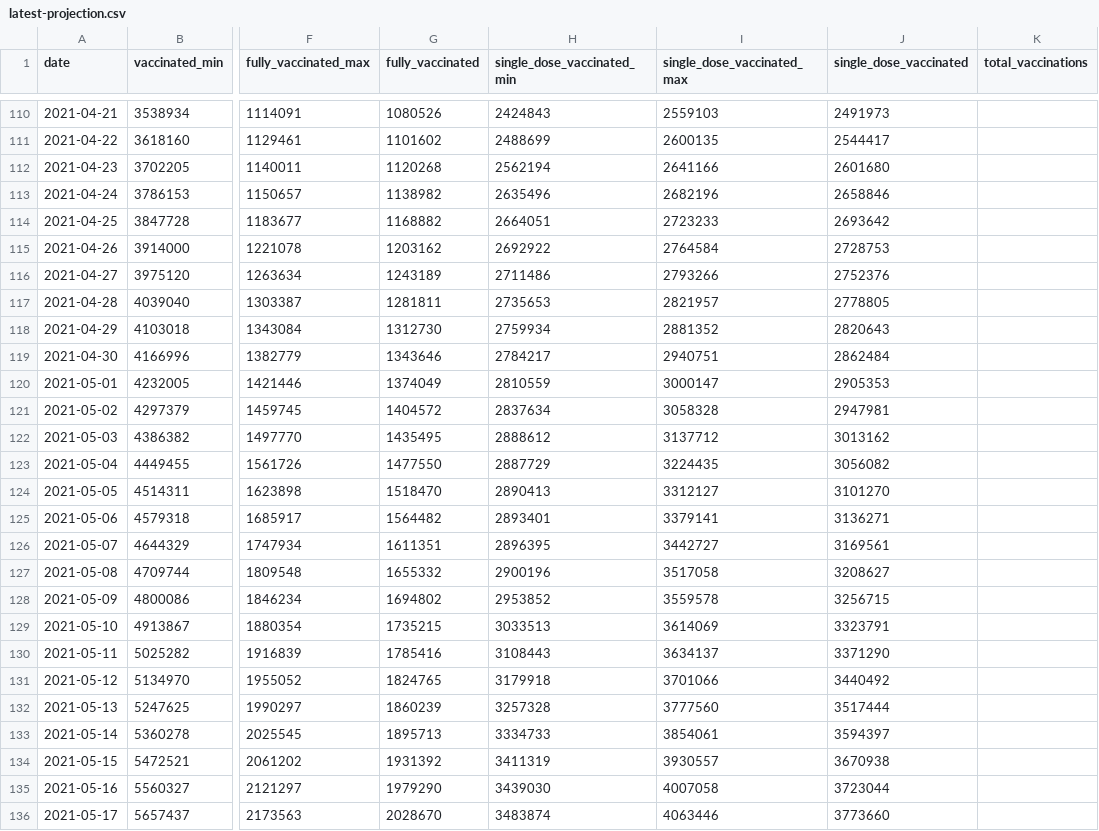
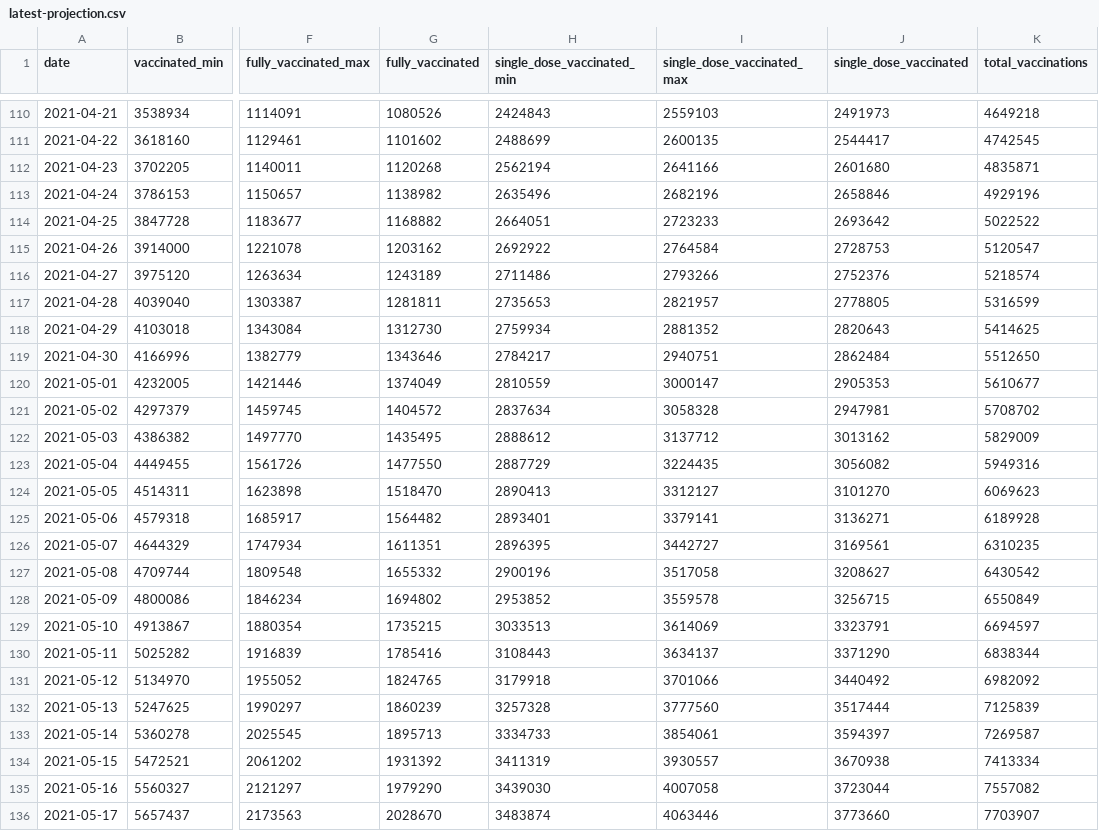
Before and after one commit to Sikerdebaard/opencoronastats, a CSV file: data/vaccine_estimate/projections/latest-projection.csv, drawn as a sheet; only a part is shown, gaps mark what is left out; the diff covers the shown part only; the diff names each change by its address in the sheet, - before the commit and + after, or states it on an @@ line.

```diff
--- a/data/vaccine_estimate/projections/latest-projection.csv
+++ b/data/vaccine_estimate/projections/latest-projection.csv
-K110 (total_vaccinations): (empty)
+K110 (total_vaccinations): 4649218
-K111 (total_vaccinations): (empty)
+K111 (total_vaccinations): 4742545
-K112 (total_vaccinations): (empty)
+K112 (total_vaccinations): 4835871
-K113 (total_vaccinations): (empty)
+K113 (total_vaccinations): 4929196
-K114 (total_vaccinations): (empty)
+K114 (total_vaccinations): 5022522
-K115 (total_vaccinations): (empty)
+K115 (total_vaccinations): 5120547
-K116 (total_vaccinations): (empty)
+K116 (total_vaccinations): 5218574
-K117 (total_vaccinations): (empty)
+K117 (total_vaccinations): 5316599
-K118 (total_vaccinations): (empty)
+K118 (total_vaccinations): 5414625
-K119 (total_vaccinations): (empty)
+K119 (total_vaccinations): 5512650
-K120 (total_vaccinations): (empty)
+K120 (total_vaccinations): 5610677
-K121 (total_vaccinations): (empty)
+K121 (total_vaccinations): 5708702
-K122 (total_vaccinations): (empty)
+K122 (total_vaccinations): 5829009
-K123 (total_vaccinations): (empty)
+K123 (total_vaccinations): 5949316
-K124 (total_vaccinations): (empty)
+K124 (total_vaccinations): 6069623
-K125 (total_vaccinations): (empty)
+K125 (total_vaccinations): 6189928
-K126 (total_vaccinations): (empty)
+K126 (total_vaccinations): 6310235
-K127 (total_vaccinations): (empty)
+K127 (total_vaccinations): 6430542
-K128 (total_vaccinations): (empty)
+K128 (total_vaccinations): 6550849
-K129 (total_vaccinations): (empty)
+K129 (total_vaccinations): 6694597
-K130 (total_vaccinations): (empty)
+K130 (total_vaccinations): 6838344
-K131 (total_vaccinations): (empty)
+K131 (total_vaccinations): 6982092
-K132 (total_vaccinations): (empty)
+K132 (total_vaccinations): 7125839
-K133 (total_vaccinations): (empty)
+K133 (total_vaccinations): 7269587
-K134 (total_vaccinations): (empty)
+K134 (total_vaccinations): 7413334
-K135 (total_vaccinations): (empty)
+K135 (total_vaccinations): 7557082
-K136 (total_vaccinations): (empty)
+K136 (total_vaccinations): 7703907
```
Also changed, not shown: 163 edited cells elsewhere in this file, data/vaccine_estimate/projections/2021-06-21-projection.csv.
